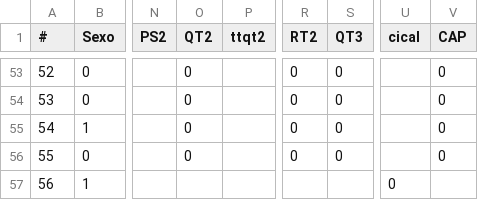
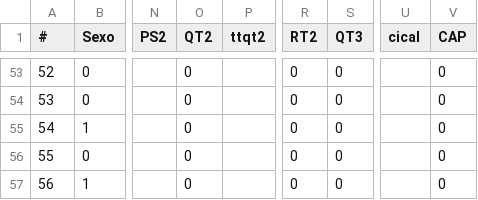
Before and after one commit to cmprsk/valkyrie, a CSV file: assets/stat/dipg.csv, drawn as a sheet; only a part is shown, gaps mark what is left out; the diff names each change by its address in the sheet, - before the commit and + after, or states it on an @@ line.

Commit message:
corrigindo

```diff
--- a/assets/stat/dipg.csv
+++ b/assets/stat/dipg.csv
-O57 (QT2): (empty)
+O57 (QT2): 0
-R57 (RT2): (empty)
+R57 (RT2): 0
-S57 (QT3): (empty)
+S57 (QT3): 0
-U57 (cical): 0
+U57 (cical): (empty)
-V57 (CAP): (empty)
+V57 (CAP): 0
```
